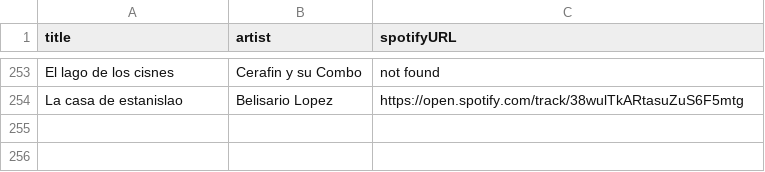
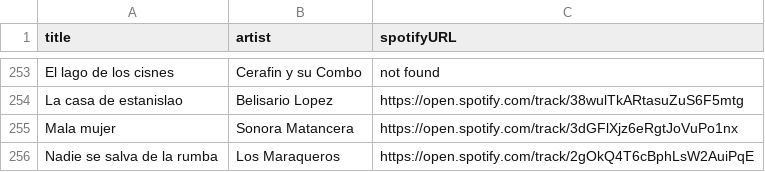
Before and after one commit to albertollamaso/best-salsa-brava-playlist, a CSV file: playlist.csv, drawn as a sheet; only a part is shown, gaps mark what is left out.

```diff
--- a/playlist.csv
+++ b/playlist.csv
@@ -254 +254,3 @@ El lago de los cisnes,Cerafin y su Combo,not found
 La casa de estanislao,Belisario Lopez,https://open.spotify.com/track/38wulTkARtasuZuS6F5mtg
+Mala mujer,Sonora Matancera,https://open.spotify.com/track/3dGFlXjz6eRgtJoVuPo1nx
+Nadie se salva de la rumba,Los Maraqueros,https://open.spotify.com/track/2gOkQ4T6cBphLsW2AuiPqE
```
Also changed, not shown: 1 other file.
